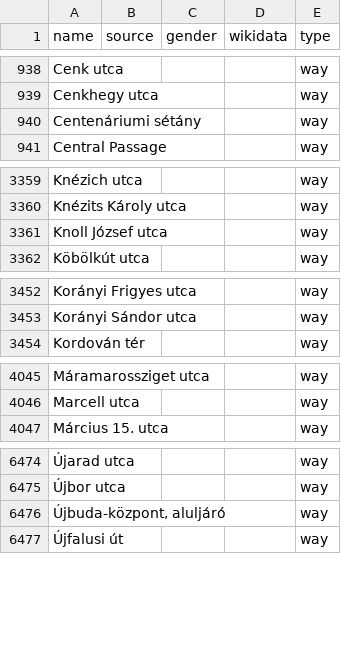
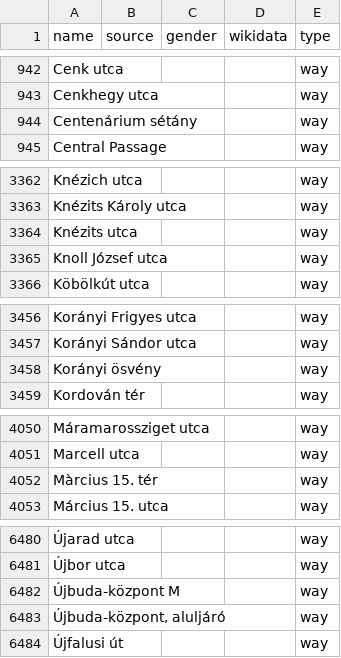
Before and after one commit to EqualStreetNames/equalstreetnames-budapest, a CSV file: data/other.csv, drawn as a sheet; only a part is shown, gaps mark what is left out; addresses are those after the commit; the diff covers the shown part only; the diff names each change by its address in the sheet, - before the commit and + after, or states it on an @@ line.

```diff
--- a/data/other.csv
+++ b/data/other.csv
-A944 (name): Centenáriumi sétány
+A944 (name): Centenárium sétány
+row 3364: Knézits utca |  |  |  | way
+row 3458: Korányi ösvény |  |  |  | way
+row 4052: Màrcius 15. tér |  |  |  | way
+row 6482: Újbuda-központ M |  |  |  | way
```
Also changed, not shown: 4 added rows, 1 removed row and 1 edited cell elsewhere in this file, 3 other files.
